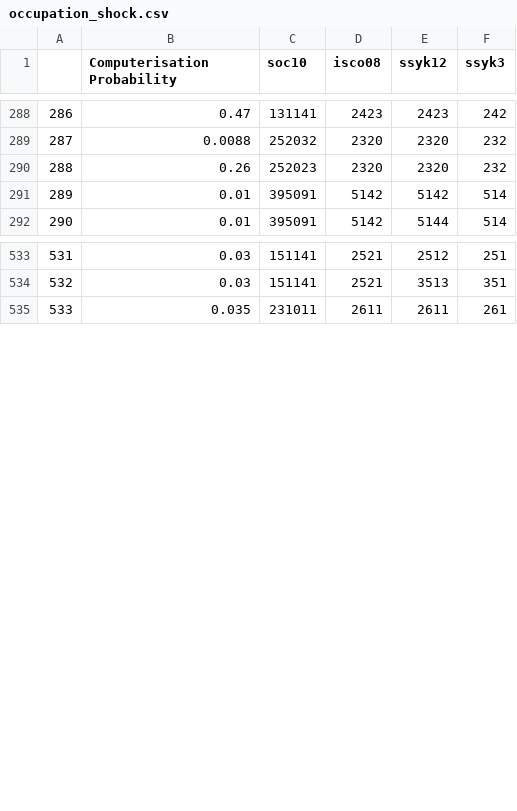
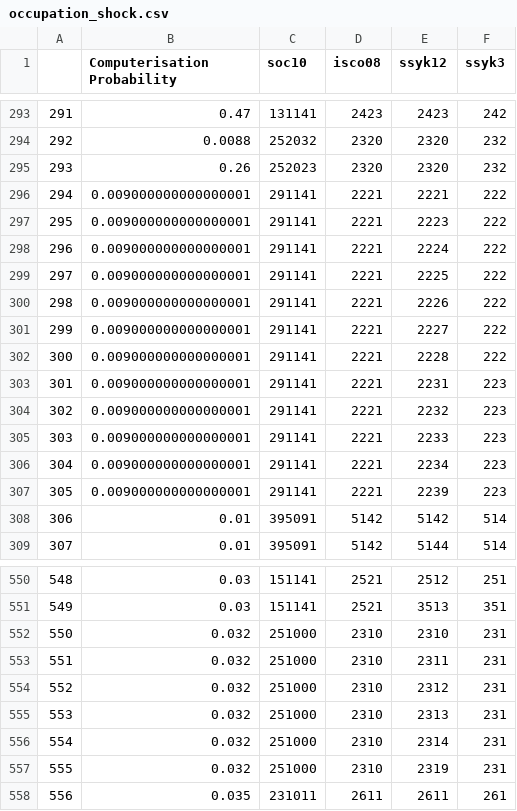
Before and after one commit to Ludhol/Occupations-Under-Threat, a CSV file: Data_Labour/occupation_shock.csv, drawn as a sheet; only a part is shown, gaps mark what is left out; the diff covers the shown part only; the diff names each change by its address in the sheet, - before the commit and + after, or states it on an @@ line.

```diff
--- a/Data_Labour/occupation_shock.csv
+++ b/Data_Labour/occupation_shock.csv
@@ column A renumbered from row 166 down @@
+row 296: 294 | 0.009000000000000001 | 291141 | 2221 | 2221 | 222
+row 297: 295 | 0.009000000000000001 | 291141 | 2221 | 2223 | 222
+row 298: 296 | 0.009000000000000001 | 291141 | 2221 | 2224 | 222
+row 299: 297 | 0.009000000000000001 | 291141 | 2221 | 2225 | 222
+row 300: 298 | 0.009000000000000001 | 291141 | 2221 | 2226 | 222
+row 301: 299 | 0.009000000000000001 | 291141 | 2221 | 2227 | 222
+row 302: 300 | 0.009000000000000001 | 291141 | 2221 | 2228 | 222
+row 303: 301 | 0.009000000000000001 | 291141 | 2221 | 2231 | 223
+row 304: 302 | 0.009000000000000001 | 291141 | 2221 | 2232 | 223
+row 305: 303 | 0.009000000000000001 | 291141 | 2221 | 2233 | 223
+row 306: 304 | 0.009000000000000001 | 291141 | 2221 | 2234 | 223
+row 307: 305 | 0.009000000000000001 | 291141 | 2221 | 2239 | 223
+row 552: 550 | 0.032 | 251000 | 2310 | 2310 | 231
+row 553: 551 | 0.032 | 251000 | 2310 | 2311 | 231
+row 554: 552 | 0.032 | 251000 | 2310 | 2312 | 231
+row 555: 553 | 0.032 | 251000 | 2310 | 2313 | 231
+row 556: 554 | 0.032 | 251000 | 2310 | 2314 | 231
+row 557: 555 | 0.032 | 251000 | 2310 | 2319 | 231
```
Also changed, not shown: 5 added rows elsewhere in this file, Data_Labour/nyckel_ssyk2012_isco-08.csv, Data_Labour/osborne_frey_data.csv, 3 other files.
